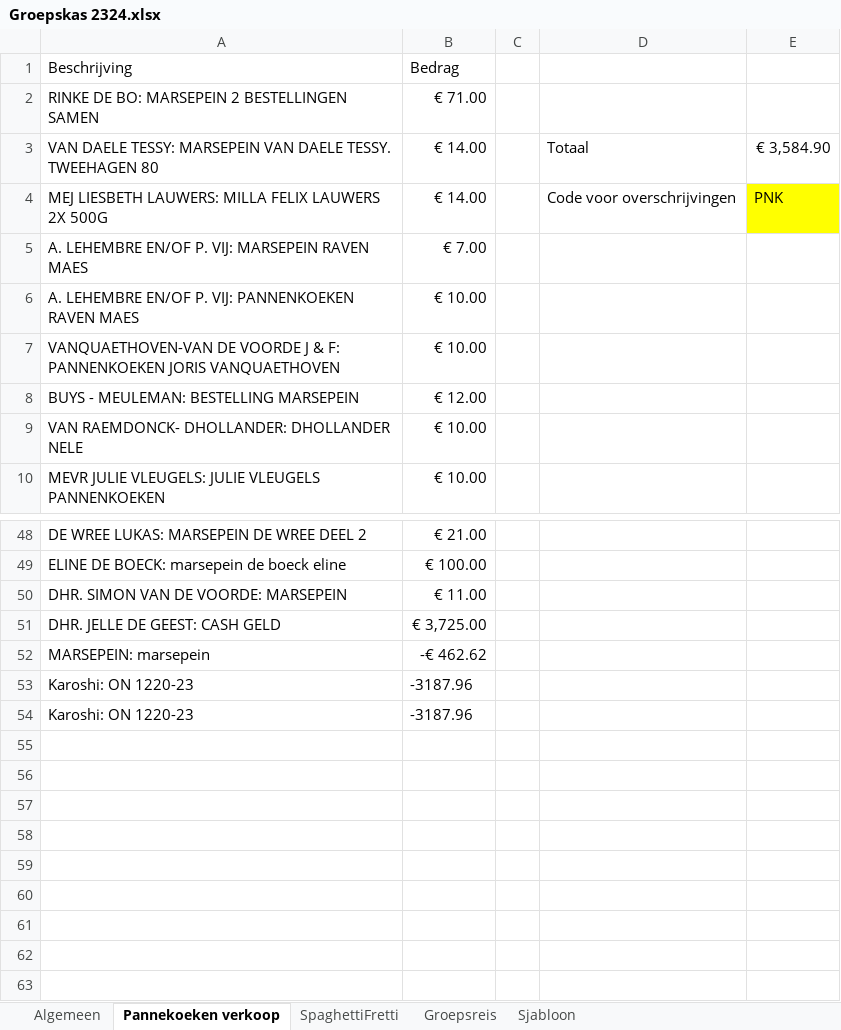
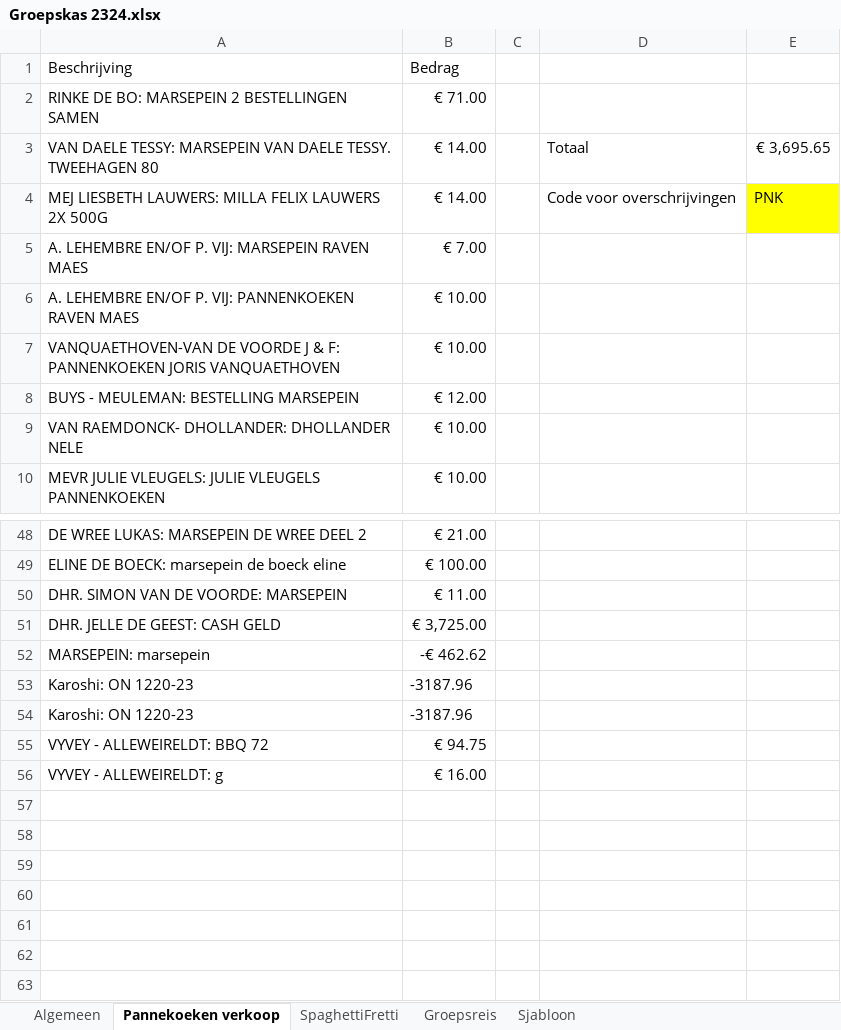
Before and after one commit to JelleDeGeest/ScoutsWallet, an Excel workbook: Files/Groepskas 2324.xlsx, sheet Pannekoeken verkoop, drawn as a sheet; only a part is shown, gaps mark what is left out; values as stored, in another font and other column widths than the file's, no borders; conditional formats not drawn; the diff names each change by its address in the sheet, - before the commit and + after, or states it on an @@ line.

```diff
--- a/Files/Groepskas 2324.xlsx (sheet Pannekoeken verkoop)
+++ b/Files/Groepskas 2324.xlsx (sheet Pannekoeken verkoop)
-E3: € 3,584.90
+E3: € 3,695.65
-row 55: (empty)
+row 55: VYVEY - ALLEWEIRELDT: BBQ 72 | € 94.75
-row 56: (empty)
+row 56: VYVEY - ALLEWEIRELDT: g | € 16.00
```
Also changed, not shown: sheet SpaghettiFretti, sheet Algemeen, Files/Groepskas 2223.xlsx, Files/Groepskas 2425.xlsx, 6 other files.
